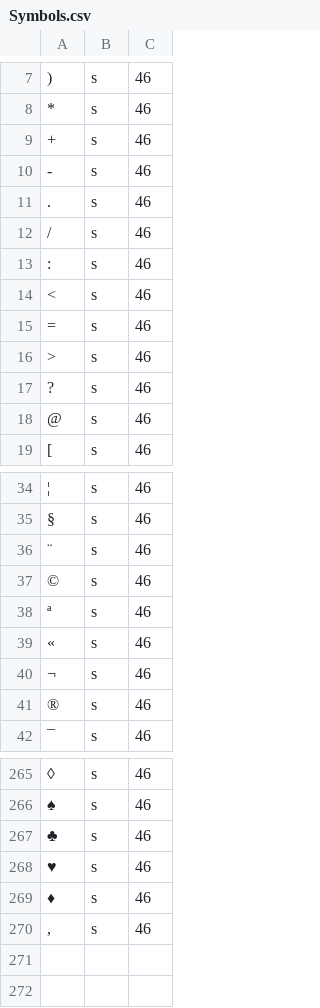
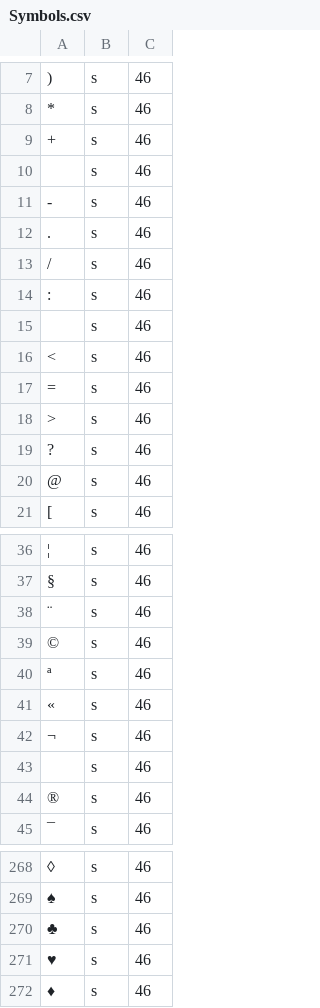
Before and after one commit to eyung/Singling, a CSV file: db/Symbols.csv, drawn as a sheet; only a part is shown, gaps mark what is left out; removed rows and columns are numbered as before the commit, all else as after; the diff names each change by its address in the sheet, - before the commit and + after, or states it on an @@ line.

```diff
--- a/db/Symbols.csv
+++ b/db/Symbols.csv
+row 10:  | s | 46
+row 15:  | s | 46
+row 43:  | s | 46
-row 270: , | s | 46
```
Also changed, not shown: db/Adj.csv, db/Modals.csv, 23 other files.
